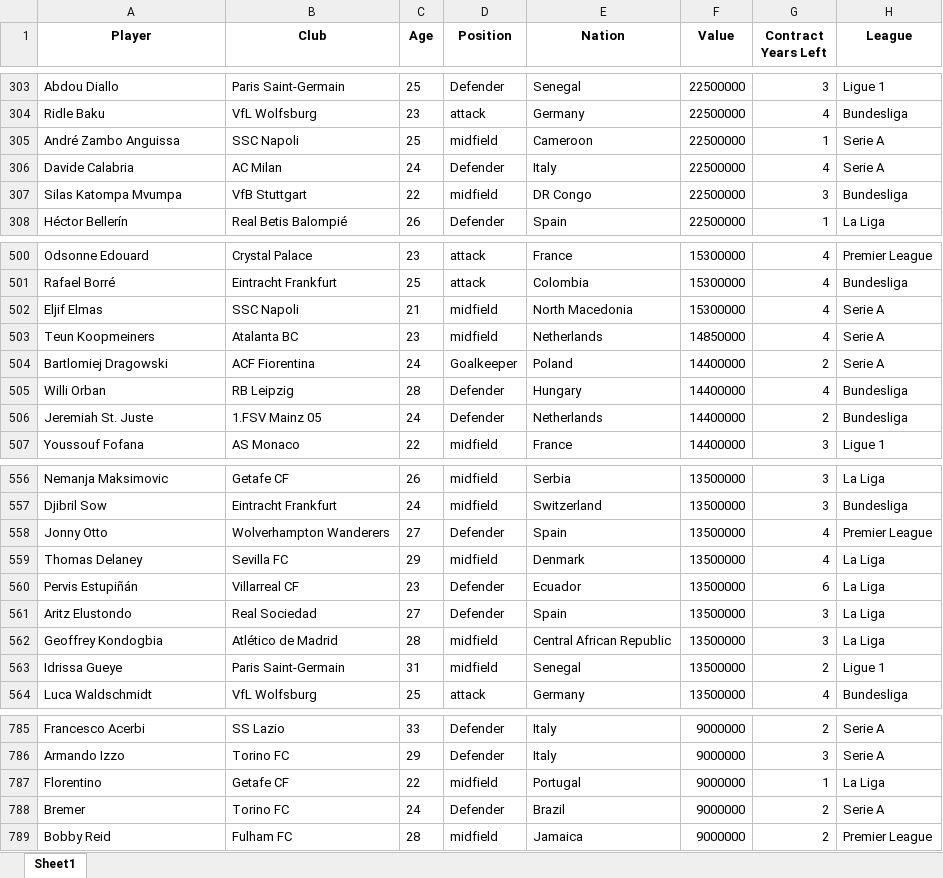
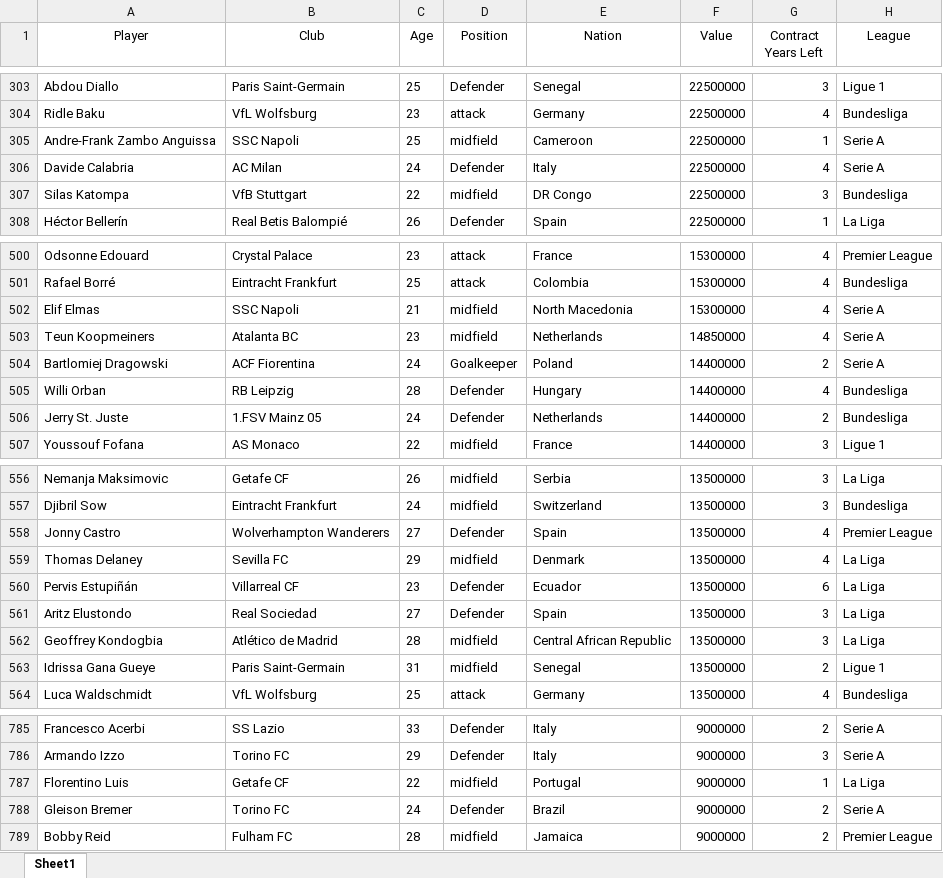
Before and after one commit to sanjitva/Predicting-Football-Player-Transfer-Values, an Excel workbook: data/transfermarkt_scrape_latest.xlsx, sheet Sheet1, drawn as a sheet; only a part is shown, gaps mark what is left out; values as stored, in another font and other column widths than the file's, no borders; the diff covers the shown part only; the diff names each change by its address in the sheet, - before the commit and + after, or states it on an @@ line.

```diff
--- a/data/transfermarkt_scrape_latest.xlsx (sheet Sheet1)
+++ b/data/transfermarkt_scrape_latest.xlsx (sheet Sheet1)
-A1:H1 bold: on
+A1:H1 bold: off
-A305 (Player): André Zambo Anguissa
+A305 (Player): Andre-Frank Zambo Anguissa
-A307 (Player): Silas Katompa Mvumpa
+A307 (Player): Silas Katompa
-A502 (Player): Eljif Elmas
+A502 (Player): Elif Elmas
-A506 (Player): Jeremiah St. Juste
+A506 (Player): Jerry St. Juste
-A558 (Player): Jonny Otto
+A558 (Player): Jonny Castro
-A563 (Player): Idrissa Gueye
+A563 (Player): Idrissa Gana Gueye
-A787 (Player): Florentino
+A787 (Player): Florentino Luis
-A788 (Player): Bremer
+A788 (Player): Gleison Bremer
```
Also changed, not shown: 49 edited cells elsewhere in this sheet, data/league_data/spain/20/spain_passing.xlsx, data/league_data/spain/21/spain_defending.xlsx, 26 other files.
